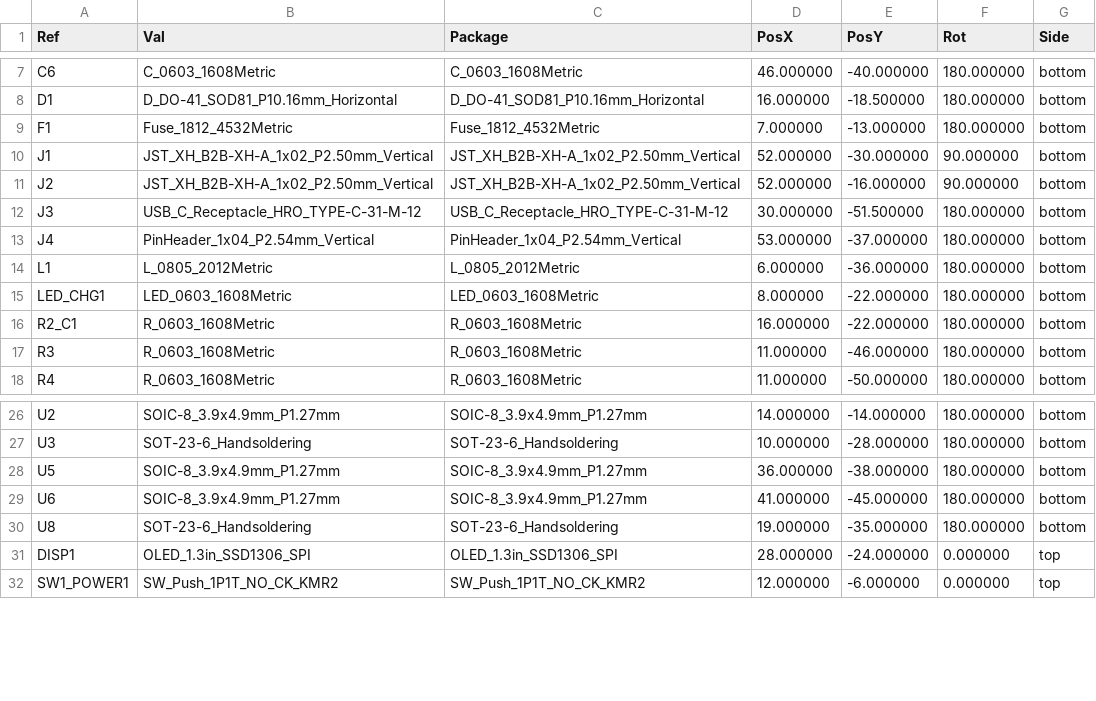
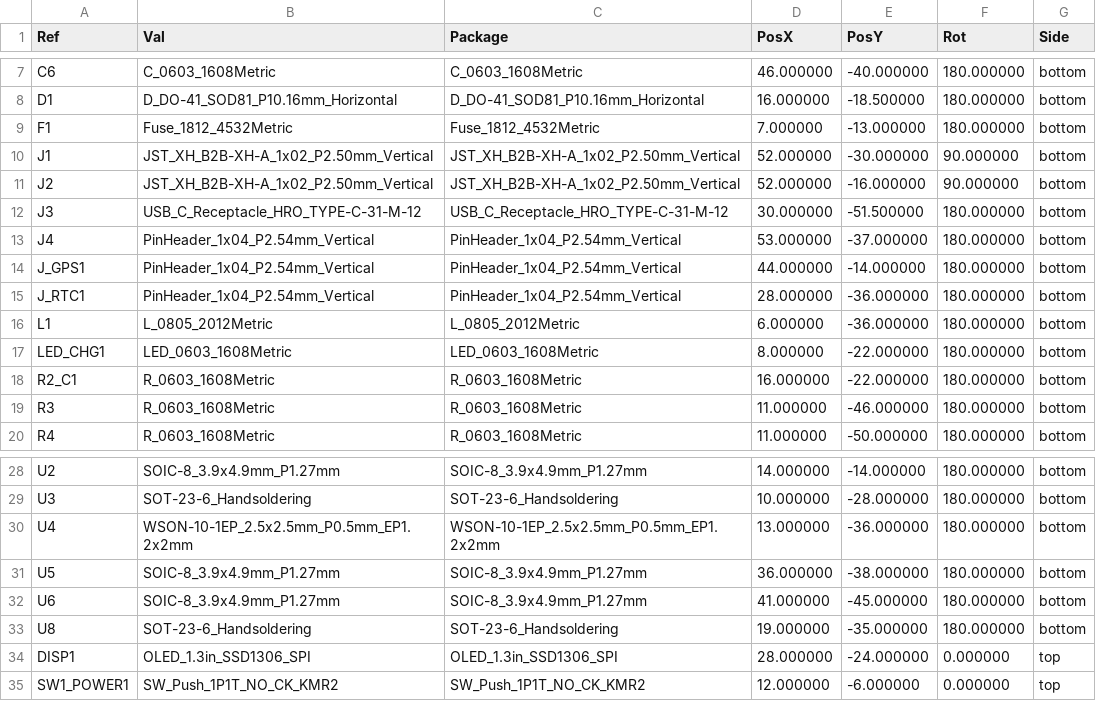
Before and after one commit to wabolabs/autofeedermod, a CSV file: fabrication/autofeeder-cpl.csv, drawn as a sheet; only a part is shown, gaps mark what is left out; the diff names each change by its address in the sheet, - before the commit and + after, or states it on an @@ line.

Commit message:
Add standalone firmware with RTC, GPS, OLED UI, and menu system
- ESPHome firmware (autofeeder.yaml): RTC timekeeping with DS1307, SNTP+GPS
  fallback, SSD1306 display with clock/manual feed/schedules/GPS/Settings menu,
  6 GPIO buttons, DRV8871 motor control, battery monitoring, CAN bus
- GPS time sync: 30s interval checks TinyGPSPlus, sets system time via
  settimeofday, persists to DS1307 via write_time()
- Hardware: J_RTC at (28,36) back side under OLED, J_GPS at (44,14) top-right,
  U4 TPS63031 WSON-10 footprint fix, bottom pads 19-25 enlarged to 1.0mm for
  0.9mm pogo pins
- Fabrication outputs regenerated (Gerbers, BOM, CPL)
- Docs: pinout.md, bom.md updated for new headers and modules

```diff
--- a/fabrication/autofeeder-cpl.csv
+++ b/fabrication/autofeeder-cpl.csv
+row 14: J_GPS1 | PinHeader_1x04_P2.54mm_Vertical | PinHeader_1x04_P2.54mm_Vertical | 44.000000 | -14.000000 | 180.000000 | bottom
+row 15: J_RTC1 | PinHeader_1x04_P2.54mm_Vertical | PinHeader_1x04_P2.54mm_Vertical | 28.000000 | -36.000000 | 180.000000 | bottom
+row 30: U4 | WSON-10-1EP_2.5x2.5mm_P0.5mm_EP1.2x2mm | WSON-10-1EP_2.5x2.5mm_P0.5mm_EP1.2x2mm | 13.000000 | -36.000000 | 180.000000 | bottom
```
Also changed, not shown: 19 other files.
